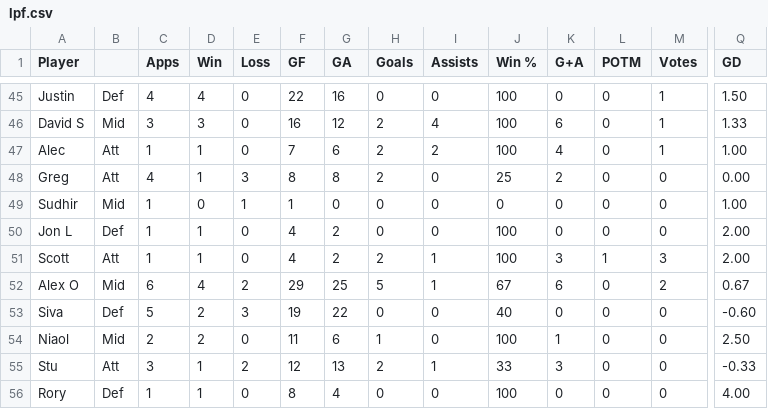
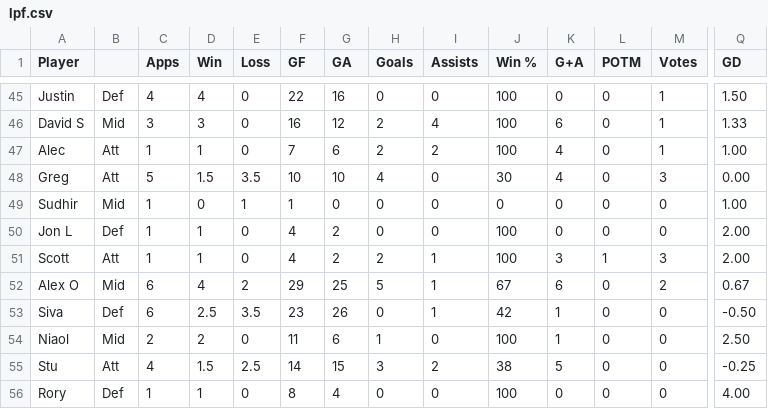
Before and after one commit to louismaughan/lpf, a CSV file: lpf.csv, drawn as a sheet; only a part is shown, gaps mark what is left out; the diff covers the shown part only; the diff names each change by its address in the sheet, - before the commit and + after, or states it on an @@ line.

```diff
--- a/lpf.csv
+++ b/lpf.csv
-C48 (Apps): 4
+C48 (Apps): 5
-D48 (Win): 1
+D48 (Win): 1.5
-E48 (Loss): 3
+E48 (Loss): 3.5
-F48 (GF): 8
+F48 (GF): 10
-G48 (GA): 8
+G48 (GA): 10
-H48 (Goals): 2
+H48 (Goals): 4
-J48 (Win %): 25
+J48 (Win %): 30
-K48 (G+A): 2
+K48 (G+A): 4
-M48 (Votes): 0
+M48 (Votes): 3
-C53 (Apps): 5
+C53 (Apps): 6
-D53 (Win): 2
+D53 (Win): 2.5
-E53 (Loss): 3
+E53 (Loss): 3.5
-F53 (GF): 19
+F53 (GF): 23
-G53 (GA): 22
+G53 (GA): 26
-I53 (Assists): 0
+I53 (Assists): 1
-J53 (Win %): 40
+J53 (Win %): 42
-K53 (G+A): 0
+K53 (G+A): 1
-Q53 (GD): -0.60
+Q53 (GD): -0.50
-C55 (Apps): 3
+C55 (Apps): 4
-D55 (Win): 1
+D55 (Win): 1.5
-E55 (Loss): 2
+E55 (Loss): 2.5
-F55 (GF): 12
+F55 (GF): 14
-G55 (GA): 13
+G55 (GA): 15
-H55 (Goals): 2
+H55 (Goals): 3
-I55 (Assists): 1
+I55 (Assists): 2
-J55 (Win %): 33
+J55 (Win %): 38
-K55 (G+A): 3
+K55 (G+A): 5
-Q55 (GD): -0.33
+Q55 (GD): -0.25
```
Also changed, not shown: 1 added row and 111 edited cells elsewhere in this file.
